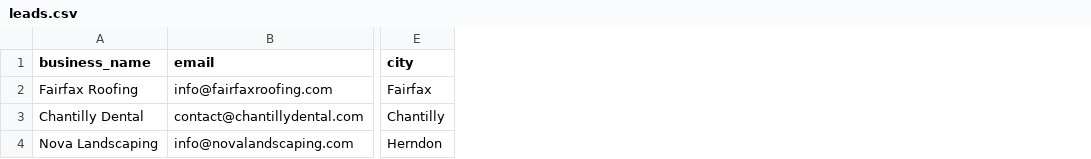
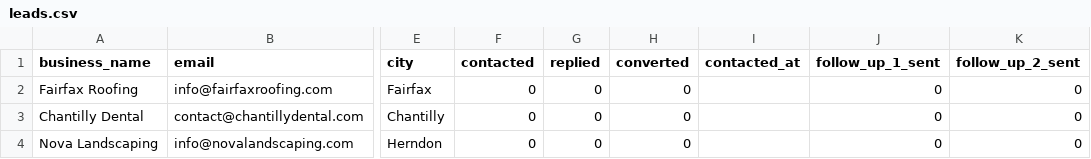
Before and after one commit to pranavkode/aiab, a CSV file: leads.csv, drawn as a sheet; only a part is shown, gaps mark what is left out; the diff names each change by its address in the sheet, - before the commit and + after, or states it on an @@ line.

```diff
--- a/leads.csv
+++ b/leads.csv
+column F (contacted), rows 2-4: all 0
+column G (replied), rows 2-4: all 0
+column H (converted), rows 2-4: all 0
+column I (contacted_at), empty
+column J (follow_up_1_sent), rows 2-4: all 0
+column K (follow_up_2_sent), rows 2-4: all 0
```
Also changed, not shown: 20 other files.
